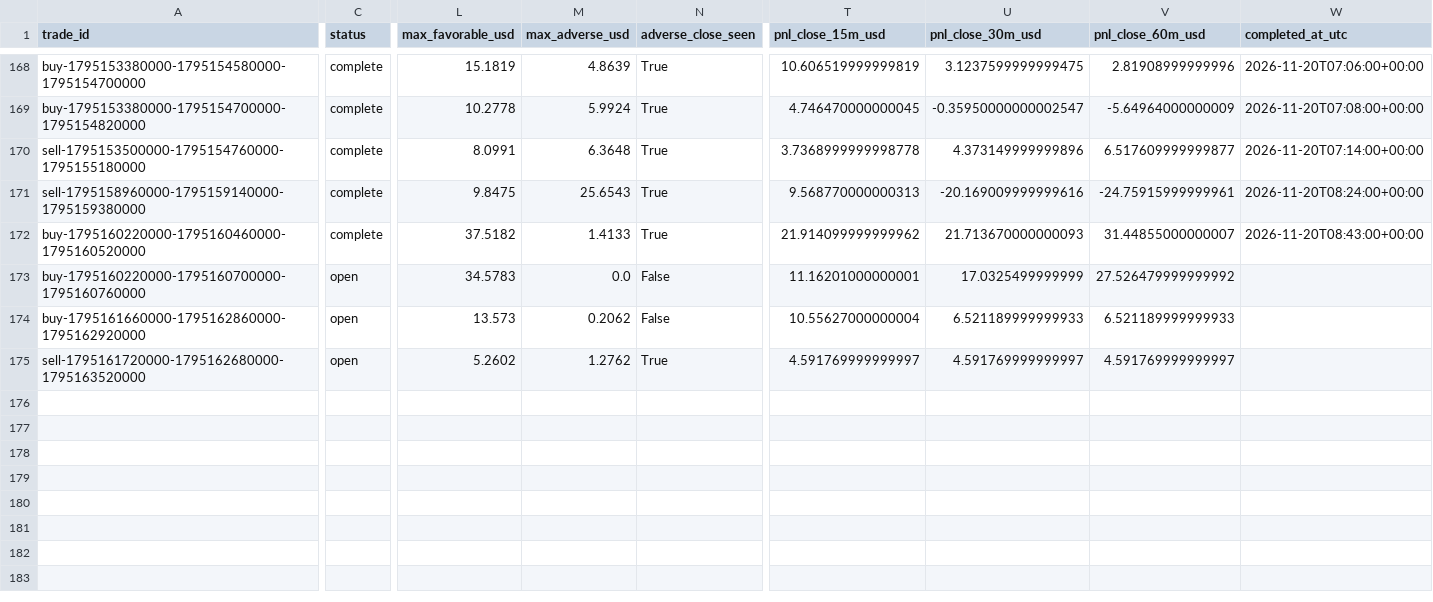
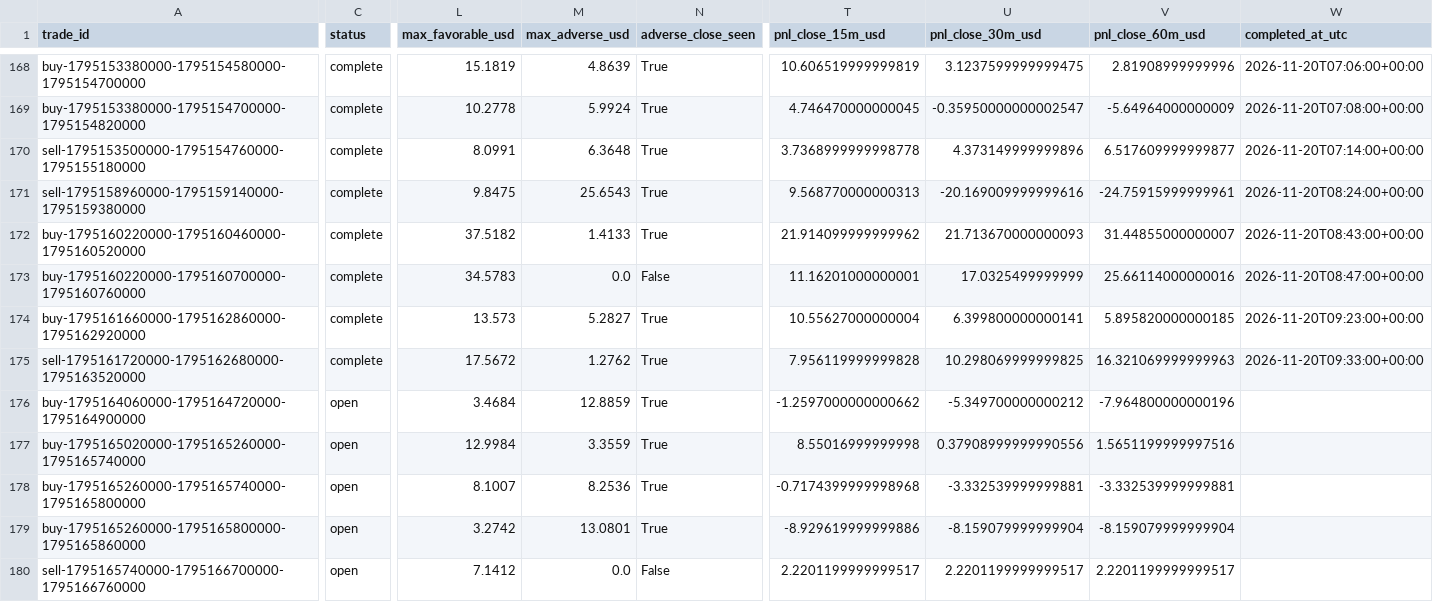
Before and after one commit to salehrbo1-cell/Alert-bot, a CSV file: research/sonic_paper/trades.csv, drawn as a sheet; only a part is shown, gaps mark what is left out; rows hold the shown columns only; the diff covers the shown part only; the diff names each change by its address in the sheet, - before the commit and + after, or states it on an @@ line.

Commit message:
Update Samo paper-monitor observations

```diff
--- a/research/sonic_paper/trades.csv
+++ b/research/sonic_paper/trades.csv
-C173:C175 (status): open
+C173:C175 (status): complete
-V173 (pnl_close_60m_usd): 27.526479999999992
+V173 (pnl_close_60m_usd): 25.66114000000016
-W173 (completed_at_utc): (empty)
+W173 (completed_at_utc): 2026-11-20T08:47:00+00:00
-M174 (max_adverse_usd): 0.2062
+M174 (max_adverse_usd): 5.2827
-N174 (adverse_close_seen): False
+N174 (adverse_close_seen): True
-U174 (pnl_close_30m_usd): 6.521189999999933
+U174 (pnl_close_30m_usd): 6.399800000000141
-V174 (pnl_close_60m_usd): 6.521189999999933
+V174 (pnl_close_60m_usd): 5.895820000000185
-W174 (completed_at_utc): (empty)
+W174 (completed_at_utc): 2026-11-20T09:23:00+00:00
-L175 (max_favorable_usd): 5.2602
+L175 (max_favorable_usd): 17.5672
-T175 (pnl_close_15m_usd): 4.591769999999997
+T175 (pnl_close_15m_usd): 7.956119999999828
-U175 (pnl_close_30m_usd): 4.591769999999997
+U175 (pnl_close_30m_usd): 10.298069999999825
-V175 (pnl_close_60m_usd): 4.591769999999997
+V175 (pnl_close_60m_usd): 16.321069999999963
-W175 (completed_at_utc): (empty)
+W175 (completed_at_utc): 2026-11-20T09:33:00+00:00
+row 176: buy-1795164060000-1795164720000-1795164900000 | open | 3.4684 | 12.8859 | True | -1.2597000000000662 | -5.349700000000212 | -7.964800000000196
+row 177: buy-1795165020000-1795165260000-1795165740000 | open | 12.9984 | 3.3559 | True | 8.55016999999998 | 0.37908999999990556 | 1.5651199999997516
+row 178: buy-1795165260000-1795165740000-1795165800000 | open | 8.1007 | 8.2536 | True | -0.7174399999998968 | -3.332539999999881 | -3.332539999999881
+row 179: buy-1795165260000-1795165800000-1795165860000 | open | 3.2742 | 13.0801 | True | -8.929619999999886 | -8.159079999999904 | -8.159079999999904
+row 180: sell-1795165740000-1795166700000-1795166760000 | open | 7.1412 | 0.0 | False | 2.2201199999999517 | 2.2201199999999517 | 2.2201199999999517
```
Also changed, not shown: 6 edited cells elsewhere in this file, research/sonic_paper/exit_rule_m5_structure.csv, research/sonic_paper/exit_rule_step_resistance.csv, 4 other files.
